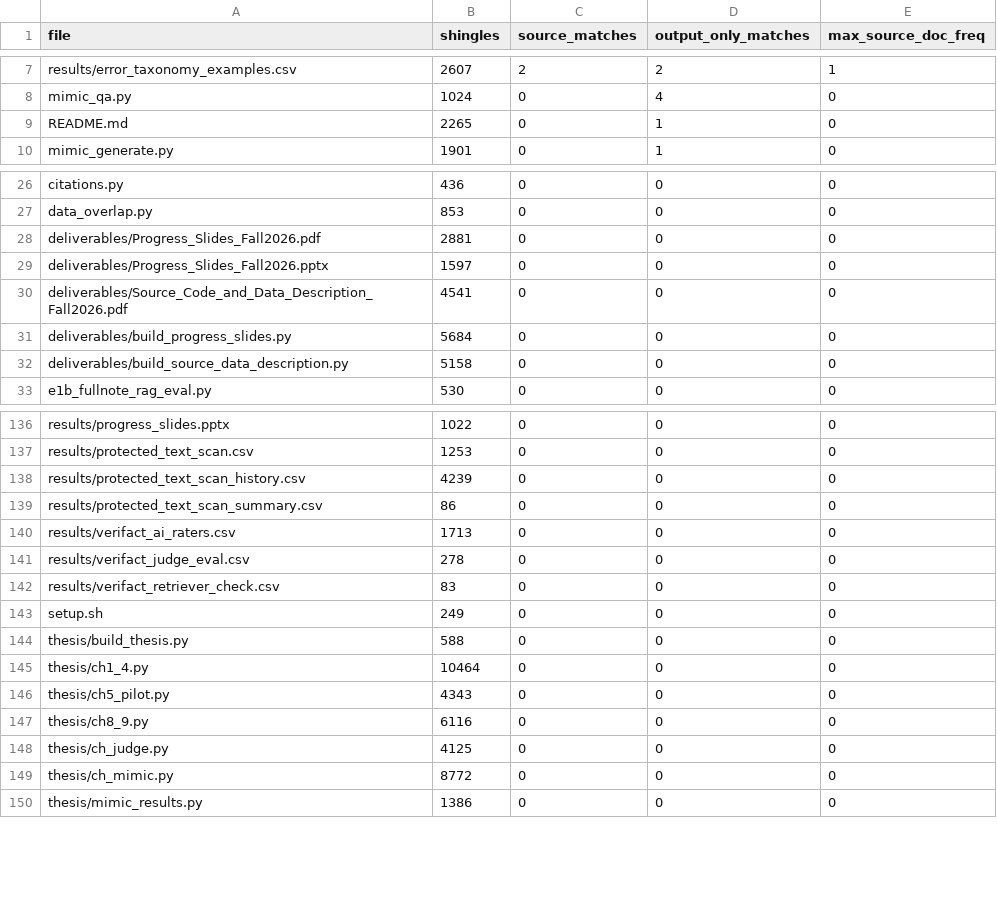
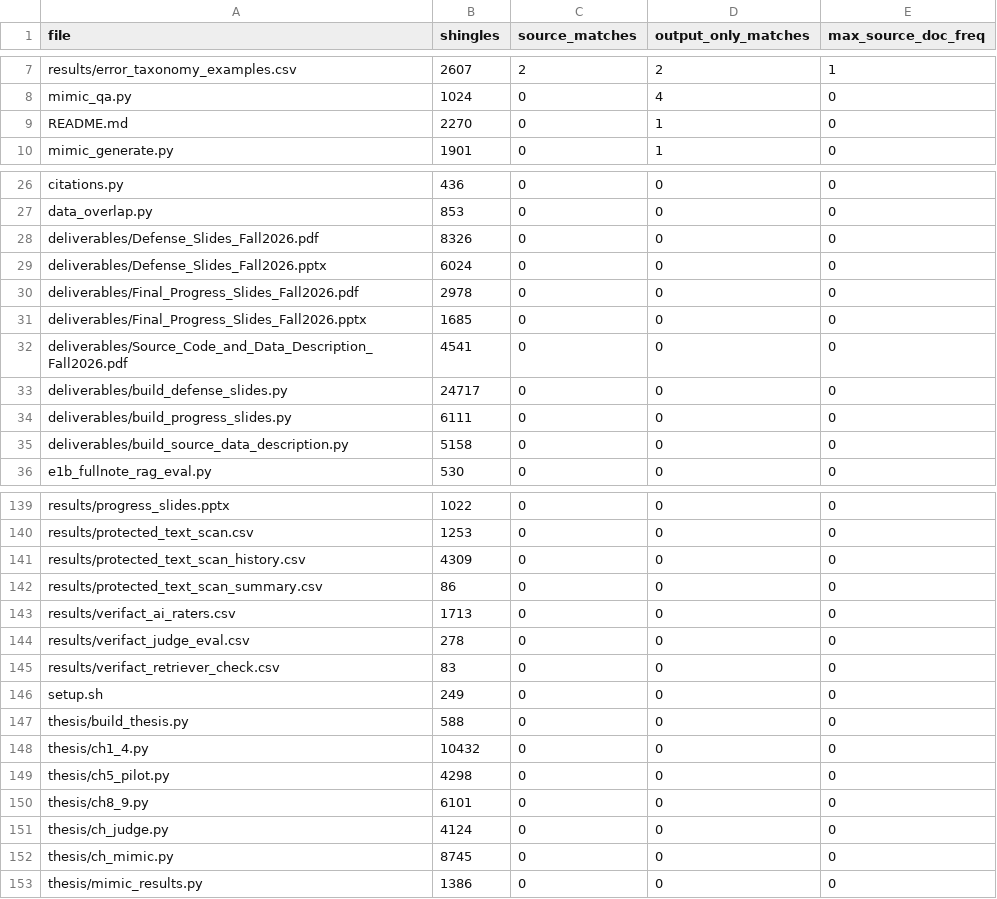
Before and after one commit to slay-a/medical-hallucination-eval, a CSV file: results/protected_text_scan.csv, drawn as a sheet; only a part is shown, gaps mark what is left out.

```diff
--- a/results/protected_text_scan.csv
+++ b/results/protected_text_scan.csv
@@ -8,3 +8,3 @@ results/error_taxonomy_examples.csv,2607,2,2,1
 mimic_qa.py,1024,0,4,0
-README.md,2265,0,1,0
+README.md,2270,0,1,0
 mimic_generate.py,1901,0,1,0
@@ -27,6 +27,9 @@ citations.py,436,0,0,0
 data_overlap.py,853,0,0,0
-deliverables/Progress_Slides_Fall2026.pdf,2881,0,0,0
-deliverables/Progress_Slides_Fall2026.pptx,1597,0,0,0
+deliverables/Defense_Slides_Fall2026.pdf,8326,0,0,0
+deliverables/Defense_Slides_Fall2026.pptx,6024,0,0,0
+deliverables/Final_Progress_Slides_Fall2026.pdf,2978,0,0,0
+deliverables/Final_Progress_Slides_Fall2026.pptx,1685,0,0,0
 deliverables/Source_Code_and_Data_Description_Fall2026.pdf,4541,0,0,0
-deliverables/build_progress_slides.py,5684,0,0,0
+deliverables/build_defense_slides.py,24717,0,0,0
+deliverables/build_progress_slides.py,6111,0,0,0
 deliverables/build_source_data_description.py,5158,0,0,0
@@ -137,3 +140,3 @@ results/progress_slides.pptx,1022,0,0,0
 results/protected_text_scan.csv,1253,0,0,0
-results/protected_text_scan_history.csv,4239,0,0,0
+results/protected_text_scan_history.csv,4309,0,0,0
 results/protected_text_scan_summary.csv,86,0,0,0
@@ -144,7 +147,7 @@ setup.sh,249,0,0,0
 thesis/build_thesis.py,588,0,0,0
-thesis/ch1_4.py,10464,0,0,0
-thesis/ch5_pilot.py,4343,0,0,0
-thesis/ch8_9.py,6116,0,0,0
-thesis/ch_judge.py,4125,0,0,0
-thesis/ch_mimic.py,8772,0,0,0
+thesis/ch1_4.py,10432,0,0,0
+thesis/ch5_pilot.py,4298,0,0,0
+thesis/ch8_9.py,6101,0,0,0
+thesis/ch_judge.py,4124,0,0,0
+thesis/ch_mimic.py,8745,0,0,0
 thesis/mimic_results.py,1386,0,0,0
```
Also changed, not shown: results/protected_text_scan_history.csv, results/protected_text_scan_summary.csv.
